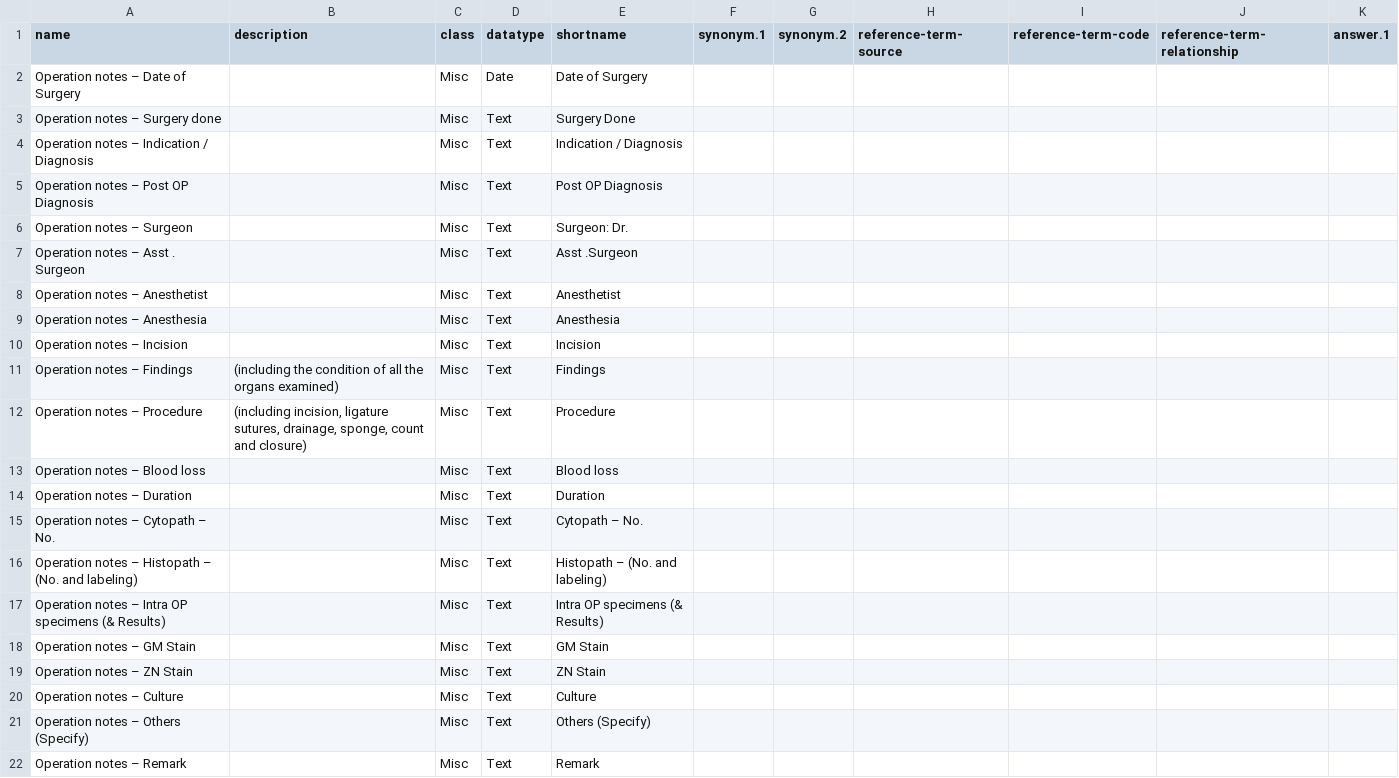
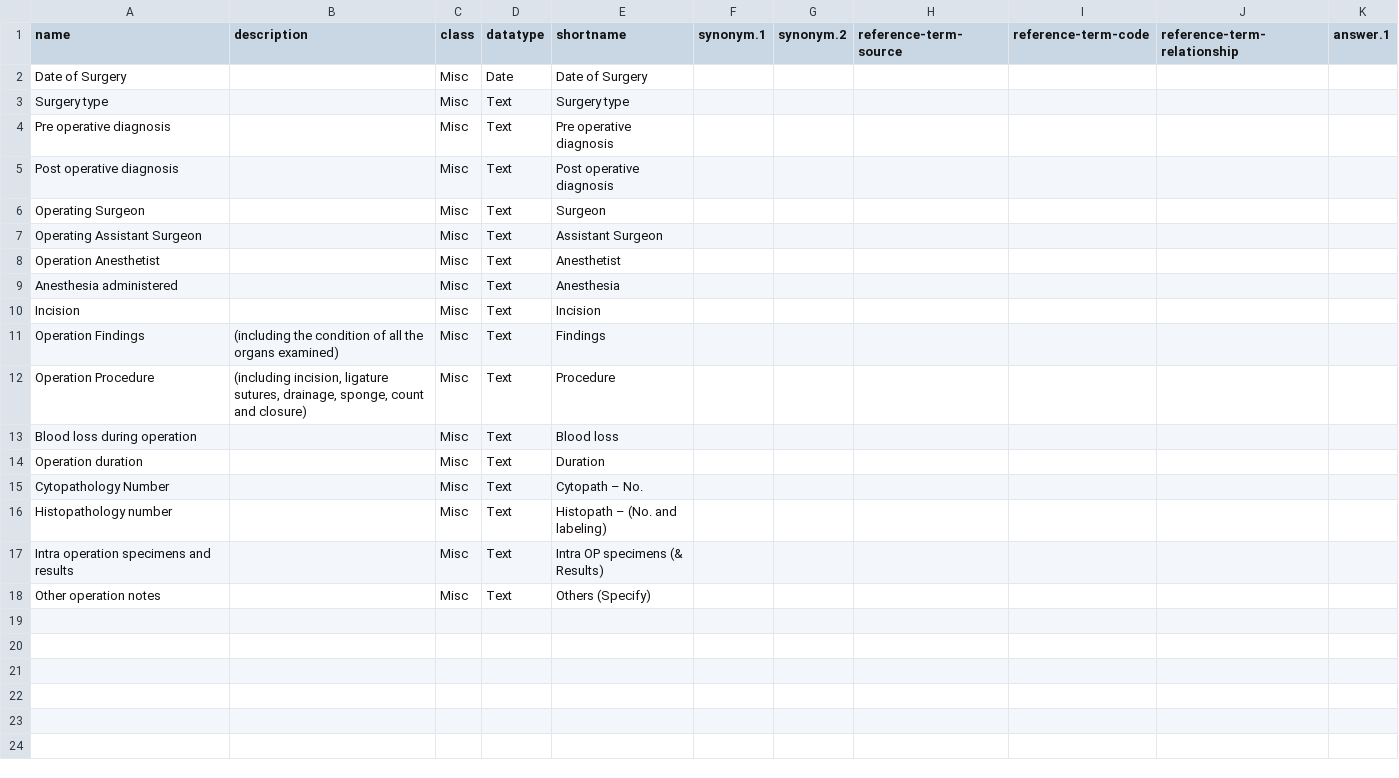
Before and after one commit to Bahmni/default-config, a CSV file: openmrs/templates/OT Notes template_concept.csv, drawn as a sheet.

Commit message:
changes fully qualified names, changed type of diagnosis fields

```diff
--- a/openmrs/templates/OT Notes template_concept.csv
+++ b/openmrs/templates/OT Notes template_concept.csv
@@ -1,22 +1,18 @@
 name,description,class,datatype,shortname,synonym.1,synonym.2,reference-term-source,reference-term-code,reference-term-relationship,answer.1
-Operation notes – Date of Surgery,,Misc,Date,Date of Surgery,,,,,,
-Operation notes – Surgery done,,Misc,Text,Surgery Done,,,,,,
-Operation notes – Indication / Diagnosis,,Misc,Text,Indication / Diagnosis,,,,,,
-Operation notes – Post OP Diagnosis,,Misc,Text,Post OP Diagnosis,,,,,,
-Operation notes – Surgeon,,Misc,Text,Surgeon: Dr.,,,,,,
-Operation notes – Asst . Surgeon,,Misc,Text,Asst .Surgeon,,,,,,
-Operation notes – Anesthetist,,Misc,Text,Anesthetist,,,,,,
-Operation notes – Anesthesia,,Misc,Text,Anesthesia,,,,,,
-Operation notes – Incision,,Misc,Text,Incision,,,,,,
-Operation notes – Findings,(including the condition of all the organs examined),Misc,Text,Findings,,,,,,
-Operation notes – Procedure,"(including incision, ligature sutures, drainage, sponge, count and closure)",Misc,Text,Procedure,,,,,,
-Operation notes – Blood loss,,Misc,Text,Blood loss,,,,,,
-Operation notes – Duration,,Misc,Text,Duration,,,,,,
-Operation notes – Cytopath – No.,,Misc,Text,Cytopath – No.,,,,,,
-Operation notes – Histopath – (No. and labeling),,Misc,Text,Histopath – (No. and labeling),,,,,,
-Operation notes – Intra OP specimens (& Results),,Misc,Text,Intra OP specimens (& Results),,,,,,
-Operation notes – GM Stain,,Misc,Text,GM Stain,,,,,,
-Operation notes – ZN Stain,,Misc,Text,ZN Stain,,,,,,
-Operation notes – Culture,,Misc,Text,Culture,,,,,,
-Operation notes – Others (Specify),,Misc,Text,Others (Specify),,,,,,
-Operation notes – Remark,,Misc,Text,Remark,,,,,,
+Date of Surgery,,Misc,Date,Date of Surgery,,,,,,
+Surgery type,,Misc,Text,Surgery type,,,,,,
+Pre operative diagnosis,,Misc,Text,Pre operative diagnosis,,,,,,
+Post operative diagnosis,,Misc,Text,Post operative diagnosis,,,,,,
+Operating Surgeon,,Misc,Text,Surgeon,,,,,,
+Operating Assistant Surgeon,,Misc,Text,Assistant Surgeon,,,,,,
+Operation Anesthetist,,Misc,Text,Anesthetist,,,,,,
+Anesthesia administered,,Misc,Text,Anesthesia,,,,,,
+Incision,,Misc,Text,Incision,,,,,,
+Operation Findings,(including the condition of all the organs examined),Misc,Text,Findings,,,,,,
+Operation Procedure,"(including incision, ligature sutures, drainage, sponge, count and closure)",Misc,Text,Procedure,,,,,,
+Blood loss during operation,,Misc,Text,Blood loss,,,,,,
+Operation duration,,Misc,Text,Duration,,,,,,
+Cytopathology Number,,Misc,Text,Cytopath – No.,,,,,,
+Histopathology number,,Misc,Text,Histopath – (No. and labeling),,,,,,
+Intra operation specimens and results,,Misc,Text,Intra OP specimens (& Results),,,,,,
+Other operation notes,,Misc,Text,Others (Specify),,,,,,
```
